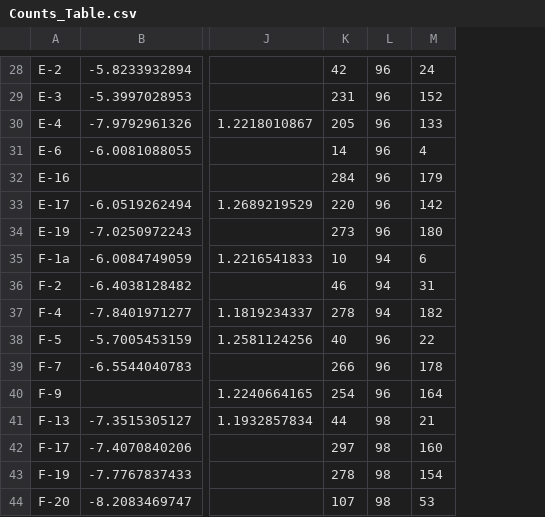
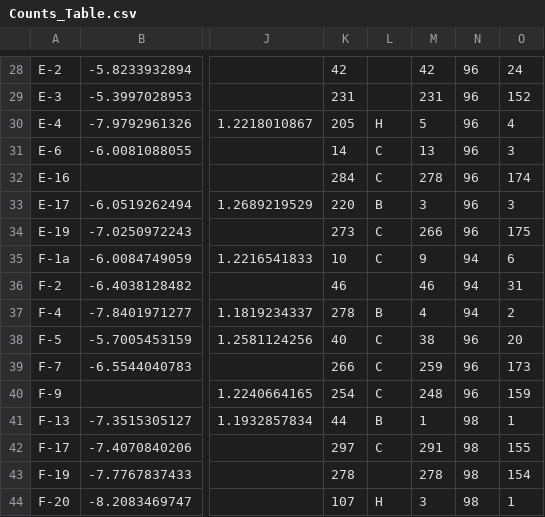
Before and after one commit to austinkeller/matcher, a CSV file: Counts_Table.csv, drawn as a sheet; only a part is shown, gaps mark what is left out; addresses are those after the commit; the diff covers the shown part only; the diff names each change by its address in the sheet, - before the commit and + after, or states it on an @@ line.

```diff
--- a/Counts_Table.csv
+++ b/Counts_Table.csv
+column L, rows 30-44: H | C | C | B | C | C |  | B | C | C | C | B | C |  | H
+column M, rows 28-44: 42 | 231 | 5 | 13 | 278 | 3 | 266 | 9 | 46 | 4 | 38 | 259 | 248 | 1 | 291 | 278 | 3
-O30: 133
+O30: 4
-O31: 4
+O31: 3
-O32: 179
+O32: 174
-O33: 142
+O33: 3
-O34: 180
+O34: 175
-O37: 182
+O37: 2
-O38: 22
+O38: 20
-O39: 178
+O39: 173
-O40: 164
+O40: 159
-O41: 21
+O41: 1
-O42: 160
+O42: 155
-O44: 53
+O44: 1
```
Also changed, not shown: 15 edited cells elsewhere in this file, 4 other files.
